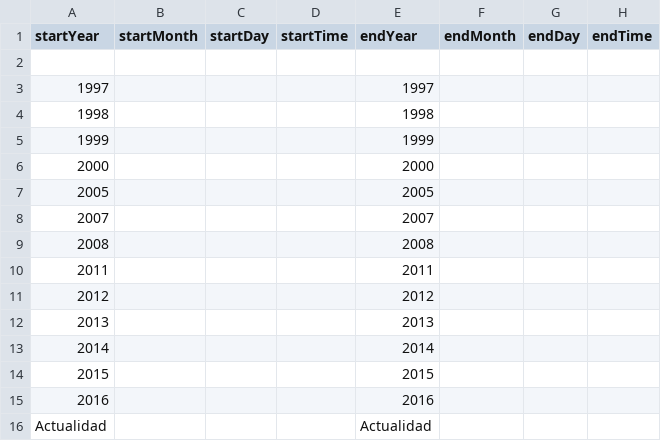
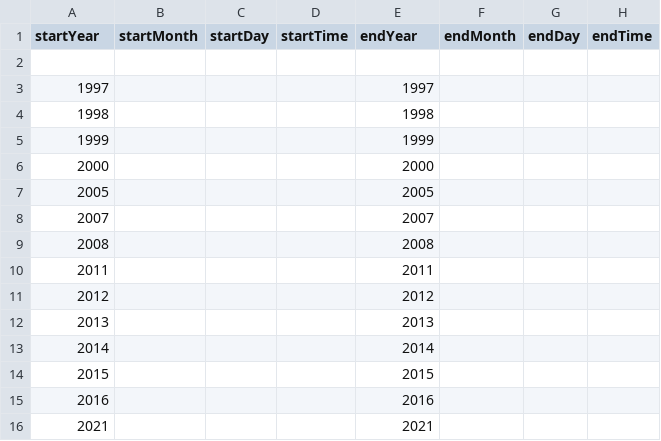
Before and after one commit to DeustoKom/PWEB21-cronologia, a CSV file: docs/grupo1/timeline-data.csv, drawn as a sheet; only a part is shown; the diff names each change by its address in the sheet, - before the commit and + after, or states it on an @@ line.

Commit message:
vídeo añadido 2

```diff
--- a/docs/grupo1/timeline-data.csv
+++ b/docs/grupo1/timeline-data.csv
-A16 (startYear): Actualidad
+A16 (startYear): 2021
-E16 (endYear): Actualidad
+E16 (endYear): 2021
```
